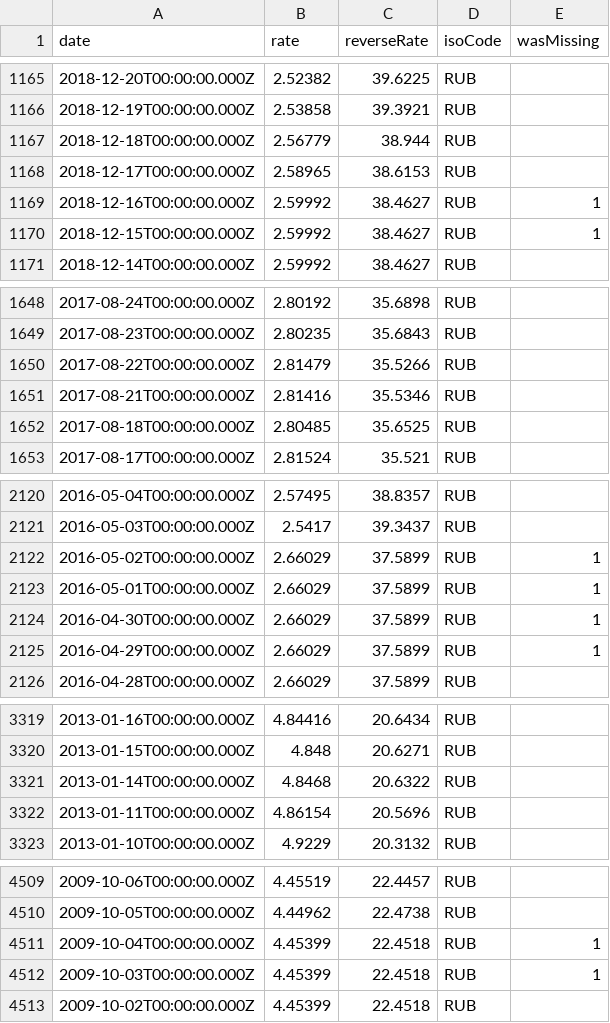
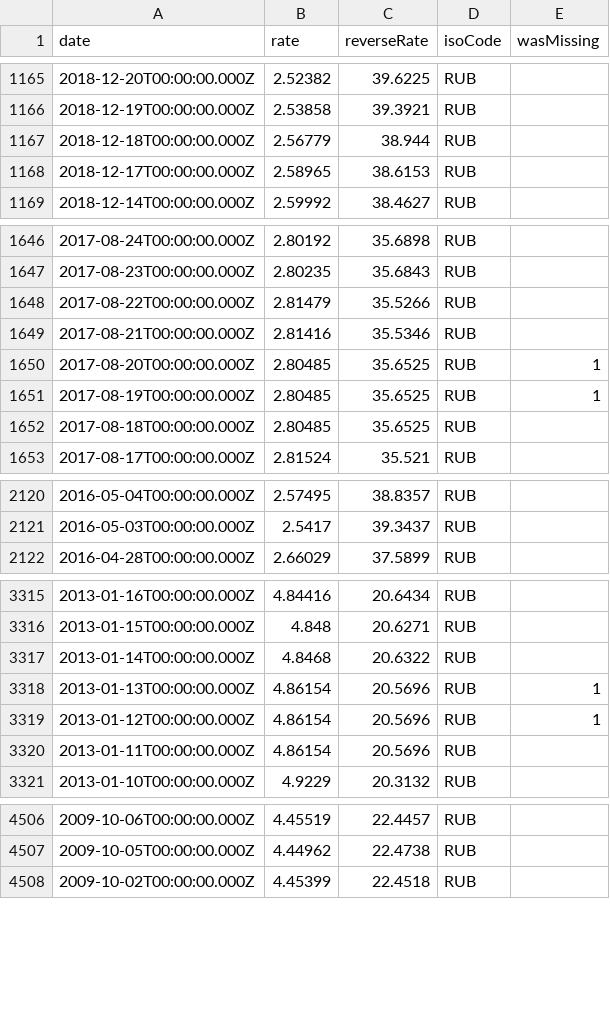
Before and after one commit to GeorgeSG/bnb-currency-exchange-rates, a CSV file: data/RUB.csv, drawn as a sheet; only a part is shown, gaps mark what is left out; the diff covers the shown part only.

Commit message:
Update exchange rates

```diff
--- a/data/RUB.csv
+++ b/data/RUB.csv
@@ -1168,4 +1168,2 @@
 "2018-12-17T00:00:00.000Z","2.58965","38.6153","RUB",
-"2018-12-16T00:00:00.000Z","2.59992","38.4627","RUB",1
-"2018-12-15T00:00:00.000Z","2.59992","38.4627","RUB",1
 "2018-12-14T00:00:00.000Z","2.59992","38.4627","RUB",
@@ -1651,2 +1649,4 @@
 "2017-08-21T00:00:00.000Z","2.81416","35.5346","RUB",
+"2017-08-20T00:00:00.000Z","2.80485","35.6525","RUB",1
+"2017-08-19T00:00:00.000Z","2.80485","35.6525","RUB",1
 "2017-08-18T00:00:00.000Z","2.80485","35.6525","RUB",
@@ -2121,6 +2121,2 @@
 "2016-05-03T00:00:00.000Z","2.5417","39.3437","RUB",
-"2016-05-02T00:00:00.000Z","2.66029","37.5899","RUB",1
-"2016-05-01T00:00:00.000Z","2.66029","37.5899","RUB",1
-"2016-04-30T00:00:00.000Z","2.66029","37.5899","RUB",1
-"2016-04-29T00:00:00.000Z","2.66029","37.5899","RUB",1
 "2016-04-28T00:00:00.000Z","2.66029","37.5899","RUB",
@@ -3321,2 +3317,4 @@
 "2013-01-14T00:00:00.000Z","4.8468","20.6322","RUB",
+"2013-01-13T00:00:00.000Z","4.86154","20.5696","RUB",1
+"2013-01-12T00:00:00.000Z","4.86154","20.5696","RUB",1
 "2013-01-11T00:00:00.000Z","4.86154","20.5696","RUB",
@@ -4510,4 +4507,2 @@
 "2009-10-05T00:00:00.000Z","4.44962","22.4738","RUB",
-"2009-10-04T00:00:00.000Z","4.45399","22.4518","RUB",1
-"2009-10-03T00:00:00.000Z","4.45399","22.4518","RUB",1
 "2009-10-02T00:00:00.000Z","4.45399","22.4518","RUB",
```
Also changed, not shown: 2 added rows and 1 removed row elsewhere in this file, data/DKK.csv, data/NOK.csv, 40 other files.
